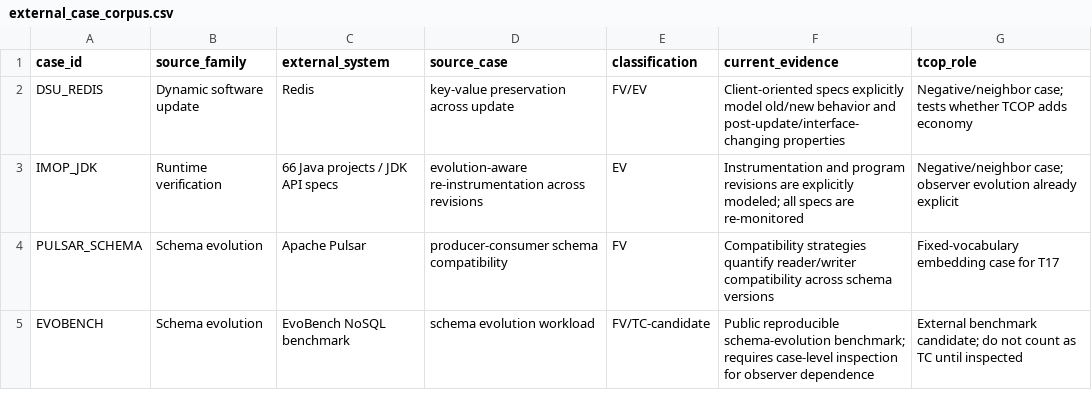
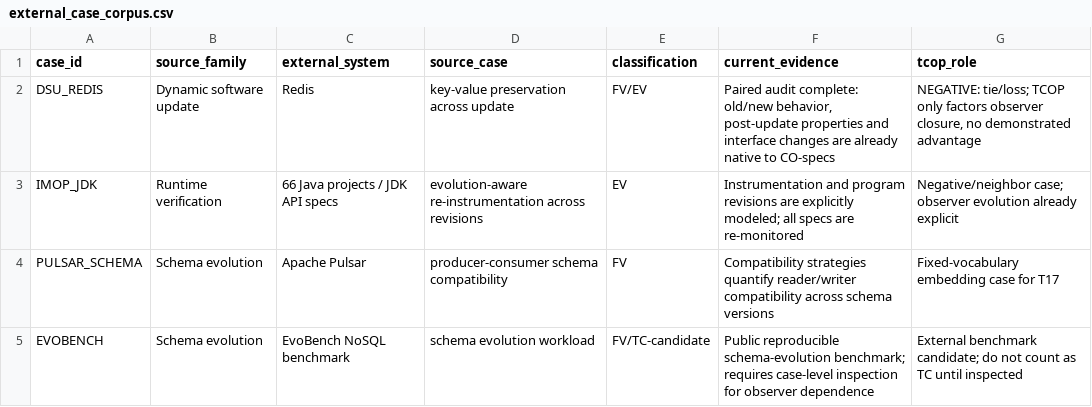
Before and after one commit to Arithmetic-Power-Geometry/Operativity-Theory, a CSV file: external_case_corpus.csv, drawn as a sheet.

Commit message:
Record Redis paired encoding as negative result

```diff
--- a/external_case_corpus.csv
+++ b/external_case_corpus.csv
@@ -1,3 +1,3 @@
 case_id,source_family,external_system,source_case,classification,current_evidence,tcop_role
-DSU_REDIS,Dynamic software update,Redis,key-value preservation across update,FV/EV,"Client-oriented specs explicitly model old/new behavior and post-update/interface-changing properties","Negative/neighbor case; tests whether TCOP adds economy"
+DSU_REDIS,Dynamic software update,Redis,key-value preservation across update,FV/EV,"Paired audit complete: old/new behavior, post-update properties and interface changes are already native to CO-specs","NEGATIVE: tie/loss; TCOP only factors observer closure, no demonstrated advantage"
 IMOP_JDK,Runtime verification,66 Java projects / JDK API specs,evolution-aware re-instrumentation across revisions,EV,"Instrumentation and program revisions are explicitly modeled; all specs are re-monitored","Negative/neighbor case; observer evolution already explicit"
```
